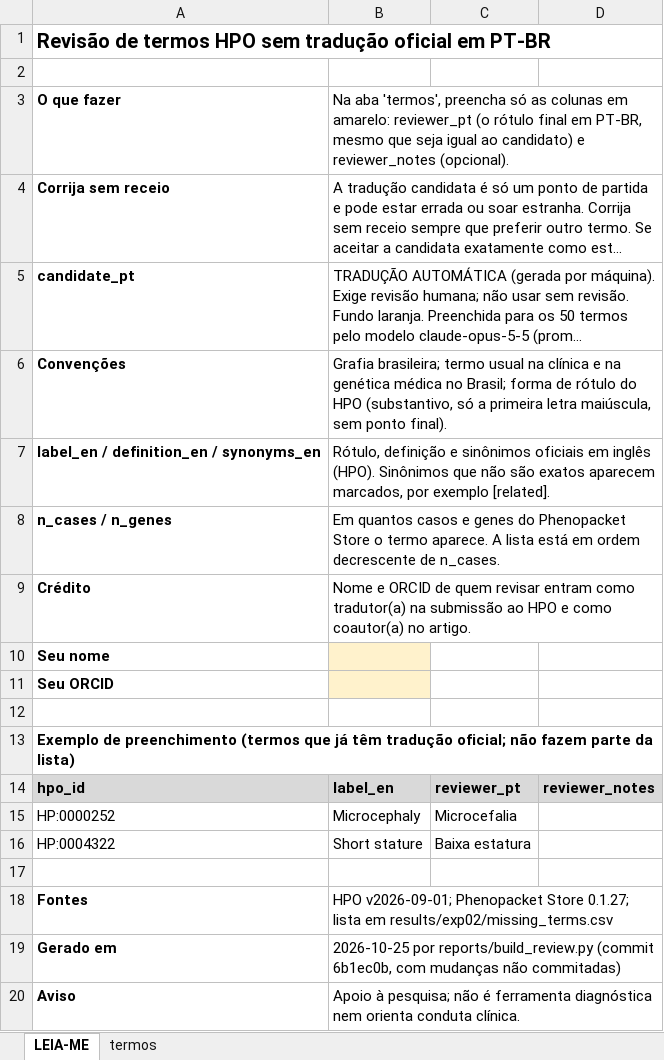
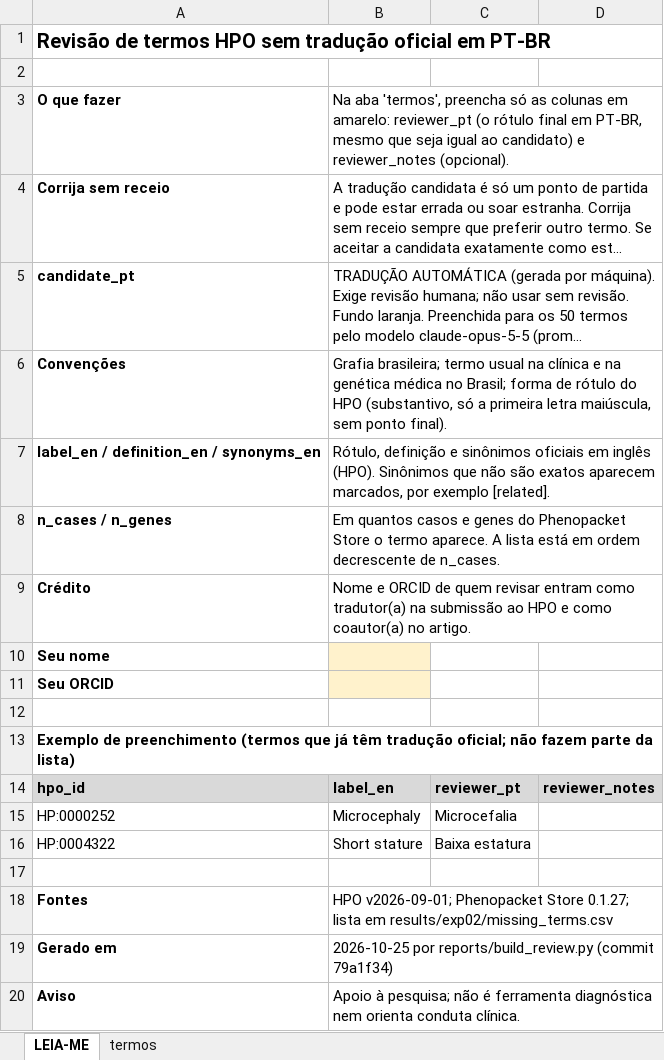
Before and after one commit to rondinellewalitte/fenotipo-br, an Excel workbook: reports/review/top50_terms.xlsx, sheet LEIA-ME, drawn as a sheet; long unchanged cells end in …; values as stored, in another font and other column widths than the file's, no borders; the diff names each change by its address in the sheet, - before the commit and + after, or states it on an @@ line.

```diff
--- a/reports/review/top50_terms.xlsx (sheet LEIA-ME)
+++ b/reports/review/top50_terms.xlsx (sheet LEIA-ME)
-B19: …reports/build_review.py (commit 6b1ec0b, com mudanças não commitadas)
+B19: …reports/build_review.py (commit 79a1f34)
```
Also changed, not shown: 2 other files.
